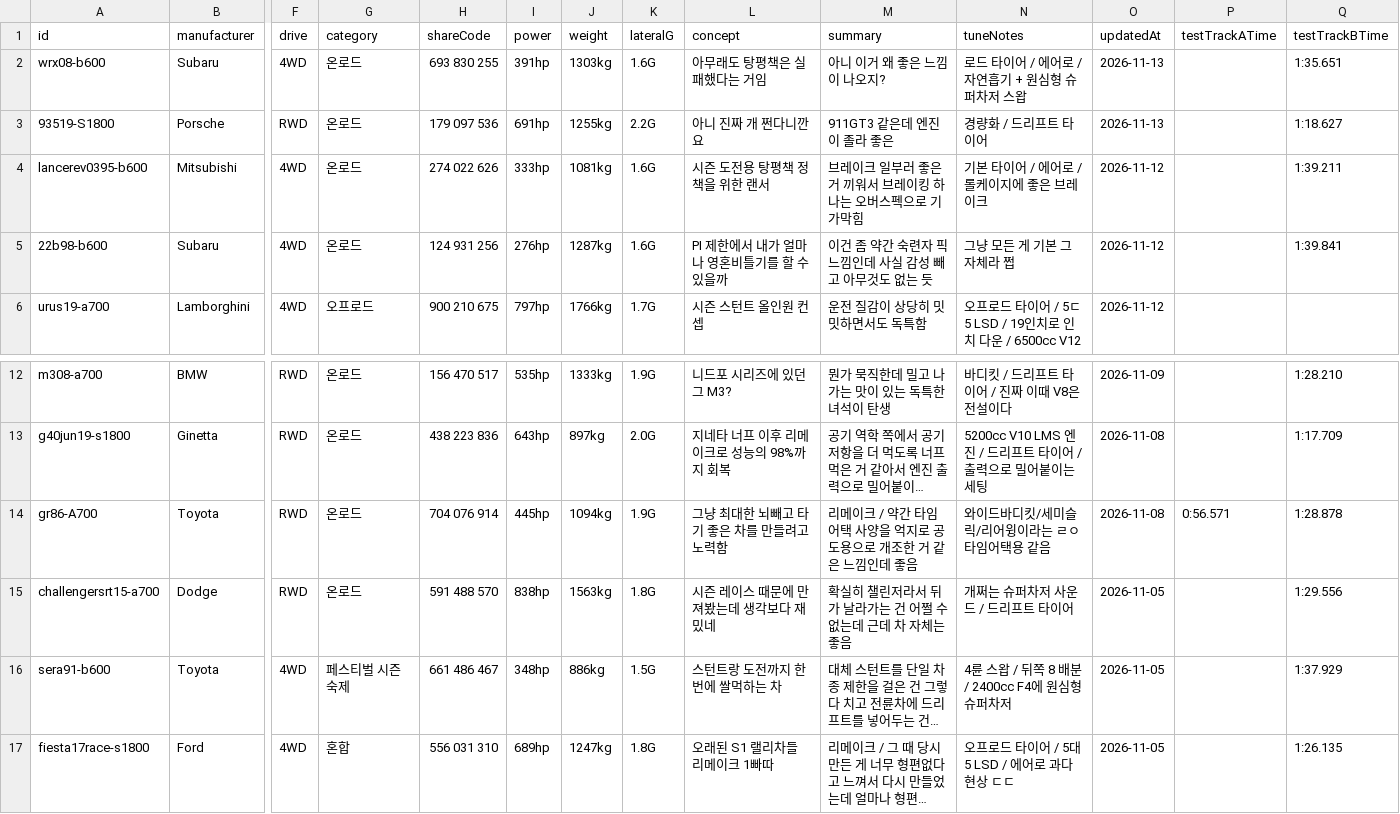
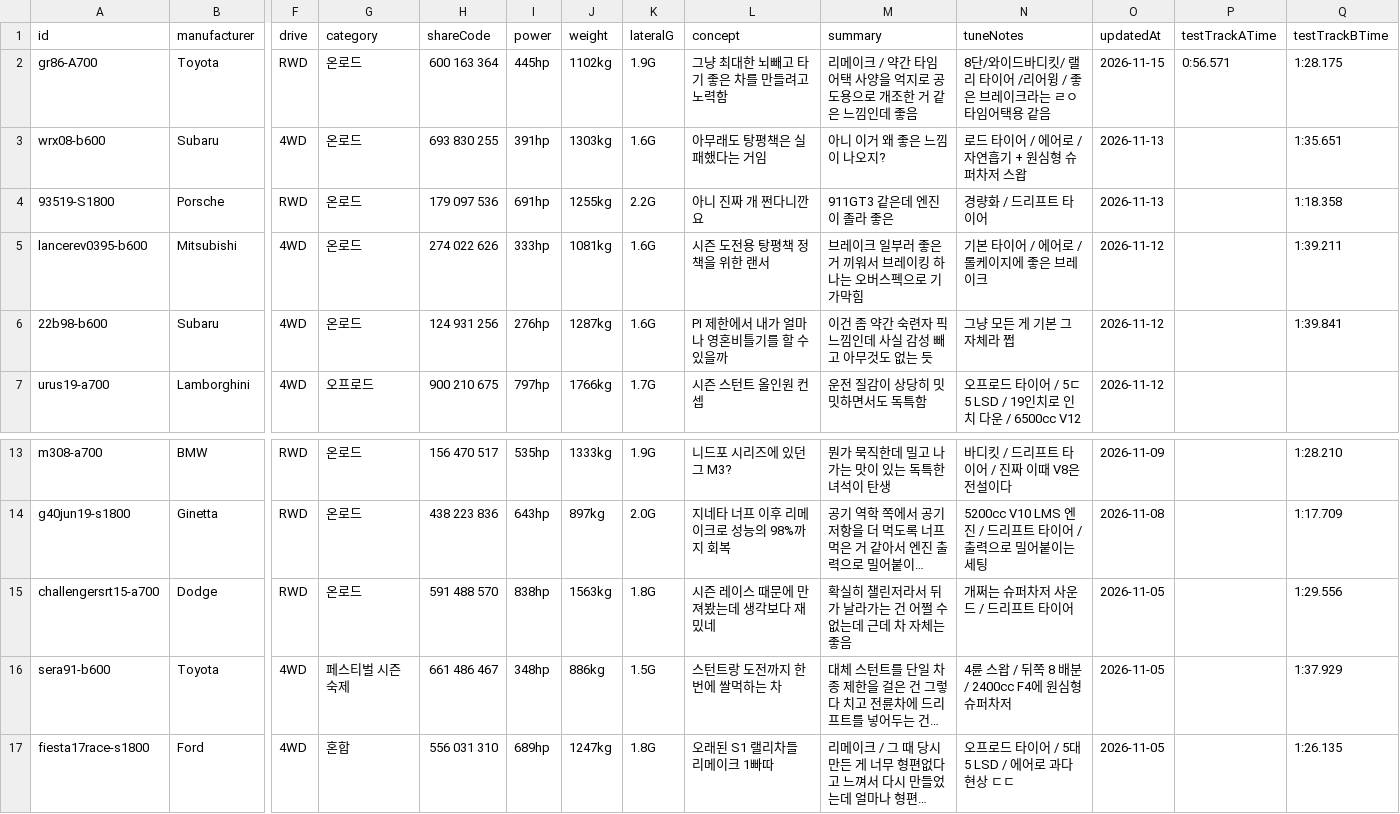
Before and after one commit to Lepe1210/forza6-tuning-archive-lepe, a CSV file: data/cars.csv, drawn as a sheet; only a part is shown, gaps mark what is left out; long unchanged cells end in …; removed rows and columns are numbered as before the commit, all else as after; rows hold the shown columns only; the diff names each change by its address in the sheet, - before the commit and + after, or states it on an @@ line.

```diff
--- a/data/cars.csv
+++ b/data/cars.csv
+row 2: gr86-A700 | Toyota | RWD | 온로드 | 600 163 364 | 445hp | 1102kg | 1.9G | 그냥 최대한 뇌빼고 타기 좋은 차를 만들려고 노력함 | 리메이크 / 약간 타임어택 사양을 억지로 공도용으로 개조한 거 같은 느낌인데 좋음 | 8단/와이드바디킷/ 랠리 타이어 /리어윙 / 좋은 브레이크라는 ㄹㅇ 타임어택용 같음 | 2026-11-15 | 0:56.571 | 1:28.175
-Q4 (testTrackBTime): 1:18.627
+Q4 (testTrackBTime): 1:18.358
-row 14: gr86-A700 | Toyota | RWD | 온로드 | 704 076 914 | 445hp | 1094kg | 1.9G | 그냥 최대한 뇌빼고 타기 좋은 차를 만들려고 노력함 | 리메이크 / 약간 타임어택 사양을 억지로 공도용으로 개조한 거 같은 느낌인데 좋음 | 와이드바디킷/세미슬릭/리어윙이라는 ㄹㅇ 타임어택용 같음 | 2026-11-08 | 0:56.571 | 1:28.878
```
Also changed, not shown: 2 other files.
